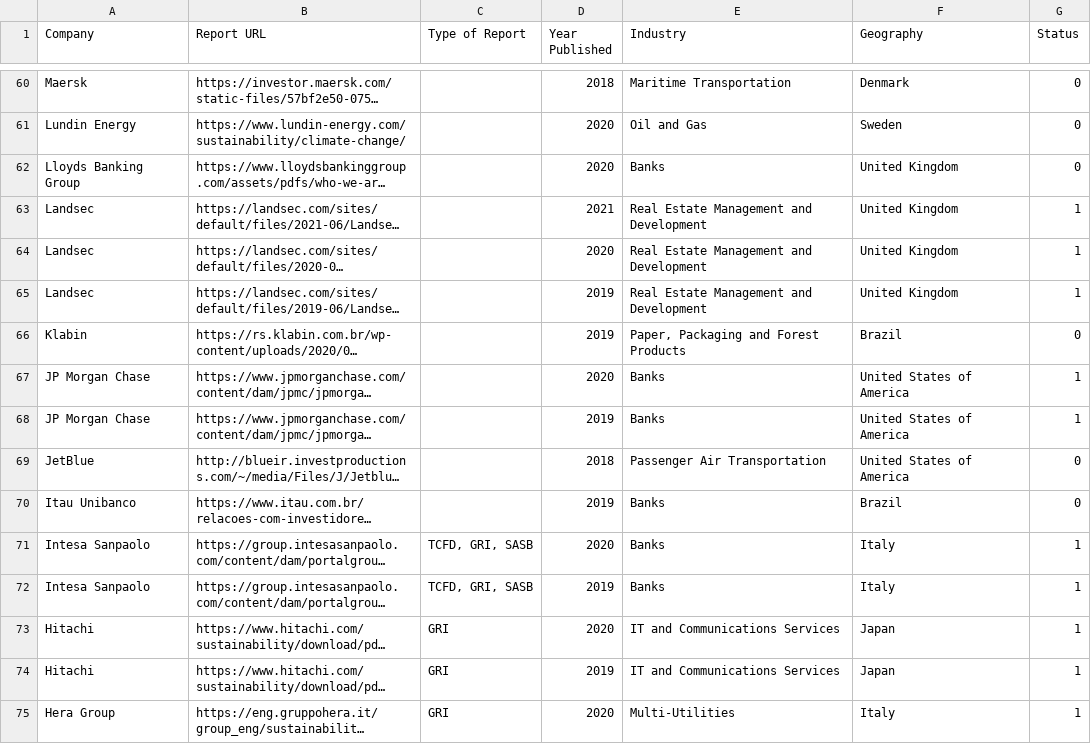
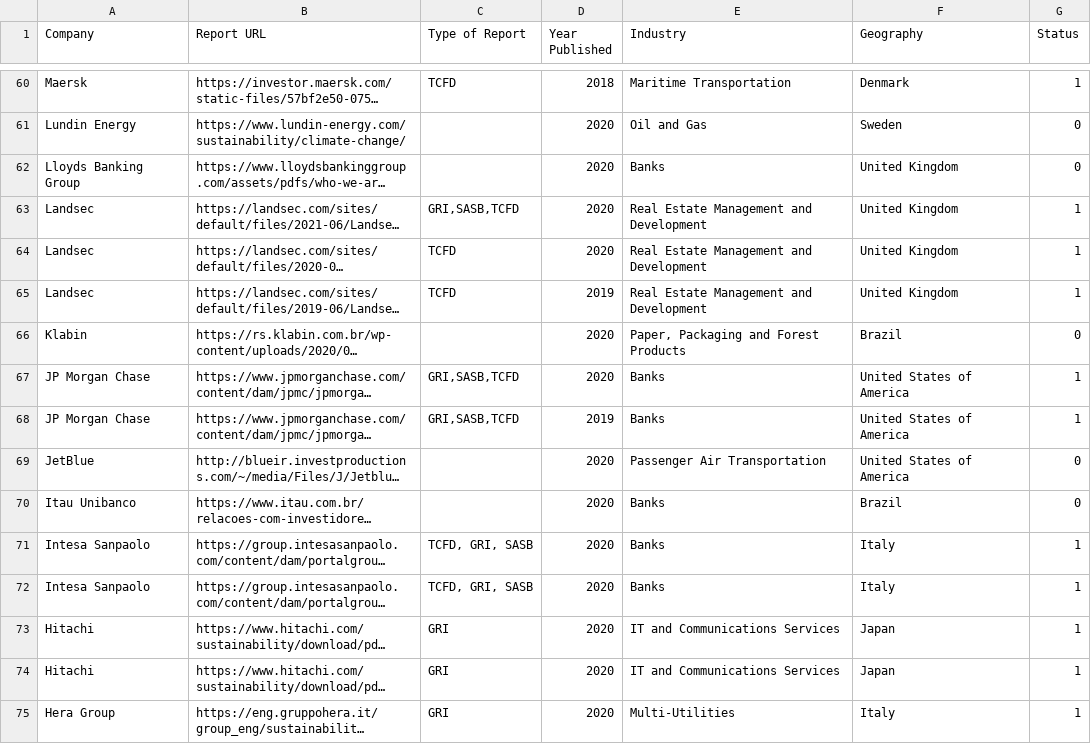
Before and after one commit to JerryWu-code/SusGen, a CSV file: data/target_list/esg_new.csv, drawn as a sheet; only a part is shown, gaps mark what is left out; long unchanged cells end in …; the diff covers the shown part only; the diff names each change by its address in the sheet, - before the commit and + after, or states it on an @@ line.

```diff
--- a/data/target_list/esg_new.csv
+++ b/data/target_list/esg_new.csv
-C60 (Type of Report): (empty)
+C60 (Type of Report): TCFD
-G60 (Status): 0
+G60 (Status): 1
-C63 (Type of Report): (empty)
+C63 (Type of Report): GRI,SASB,TCFD
-D63 (Year Published): 2021
+D63 (Year Published): 2020
-C64:C65 (Type of Report): (empty)
+C64:C65 (Type of Report): TCFD
-D66 (Year Published): 2019
+D66 (Year Published): 2020
-C67:C68 (Type of Report): (empty)
+C67:C68 (Type of Report): GRI,SASB,TCFD
-D69 (Year Published): 2018
+D69 (Year Published): 2020
-D70 (Year Published): 2019
+D70 (Year Published): 2020
-D72 (Year Published): 2019
+D72 (Year Published): 2020
-D74 (Year Published): 2019
+D74 (Year Published): 2020
```
Also changed, not shown: 2 added rows, 2 removed rows and 97 edited cells elsewhere in this file.
